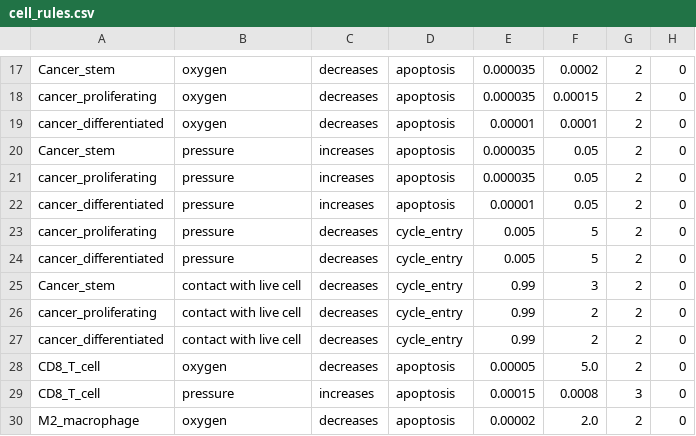
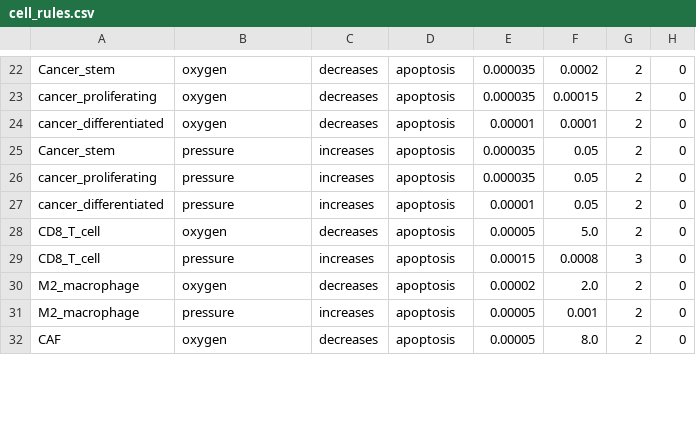
Before and after one commit to JFrusher/PBPK-ABM-thesis, a CSV file: config/cell_rules.csv, drawn as a sheet; only a part is shown, gaps mark what is left out; the shorter side is filled out with more unchanged rows; the diff covers the shown part only.

```diff
--- a/config/cell_rules.csv
+++ b/config/cell_rules.csv
@@ -22,7 +27,2 @@ cancer_proliferating,pressure,increases,apoptosis,0.000035,0.05,2,0
 cancer_differentiated,pressure,increases,apoptosis,0.00001,0.05,2,0
-cancer_proliferating,pressure,decreases,cycle_entry,0.005,5,2,0
-cancer_differentiated,pressure,decreases,cycle_entry,0.005,5,2,0
-Cancer_stem,contact with live cell,decreases,cycle_entry,0.99,3,2,0
-cancer_proliferating,contact with live cell,decreases,cycle_entry,0.99,2,2,0
-cancer_differentiated,contact with live cell,decreases,cycle_entry,0.99,2,2,0
 CD8_T_cell,oxygen,decreases,apoptosis,0.00005,5.0,2,0
```
Also changed, not shown: 6 added rows, 1 removed row and 10 edited cells elsewhere in this file.
